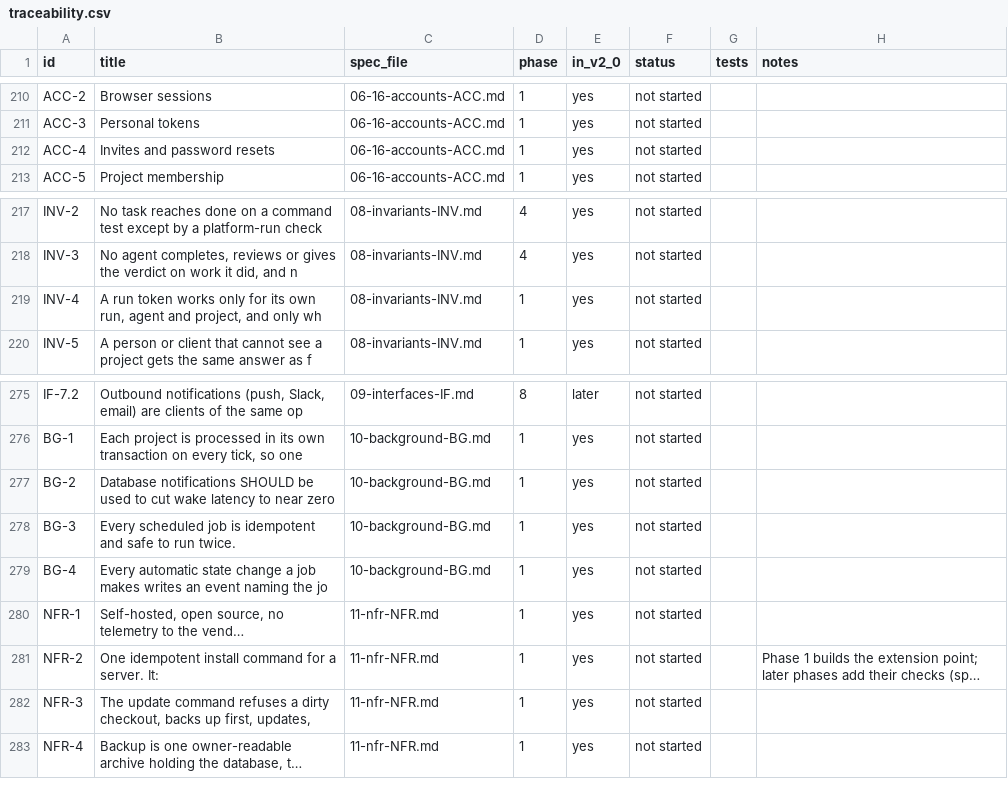
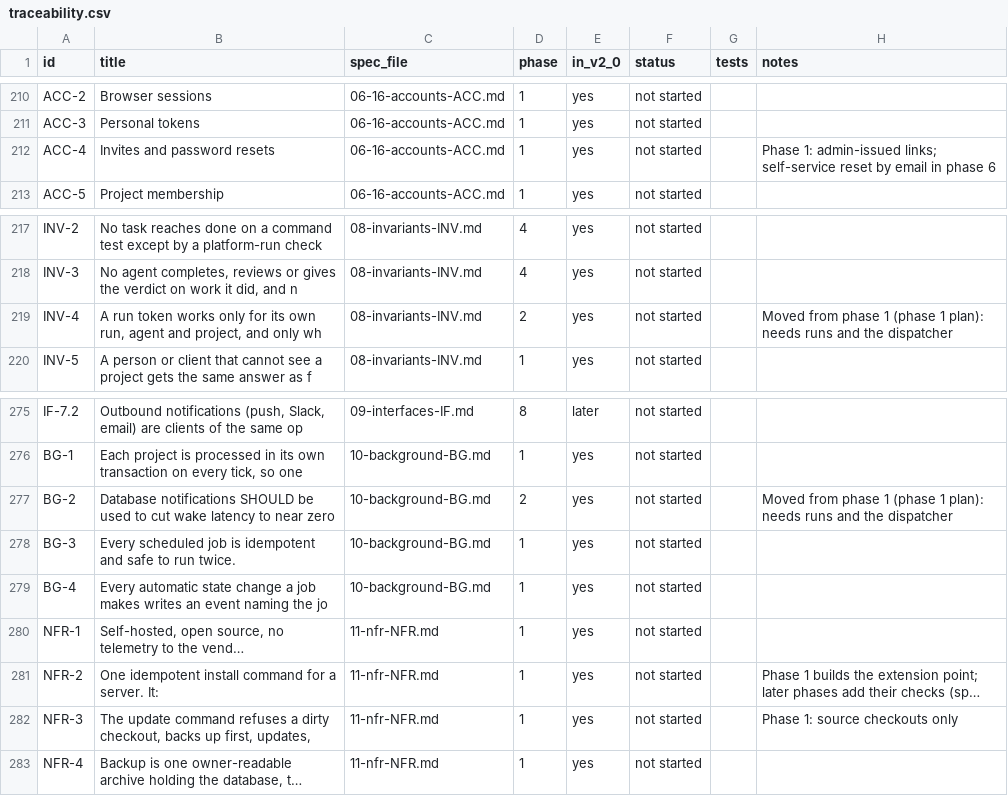
Before and after one commit to dominicplouffe/crewmind, a CSV file: docs/traceability.csv, drawn as a sheet; only a part is shown, gaps mark what is left out; long unchanged cells end in …; the diff names each change by its address in the sheet, - before the commit and + after, or states it on an @@ line.

```diff
--- a/docs/traceability.csv
+++ b/docs/traceability.csv
-H212 (notes): (empty)
+H212 (notes): Phase 1: admin-issued links; self-service reset by email in phase 6
-D219 (phase): 1
+D219 (phase): 2
-H219 (notes): (empty)
+H219 (notes): Moved from phase 1 (phase 1 plan): needs runs and the dispatcher
-D277 (phase): 1
+D277 (phase): 2
-H277 (notes): (empty)
+H277 (notes): Moved from phase 1 (phase 1 plan): needs runs and the dispatcher
-H282 (notes): (empty)
+H282 (notes): Phase 1: source checkouts only
```
Also changed, not shown: 5 other files.
